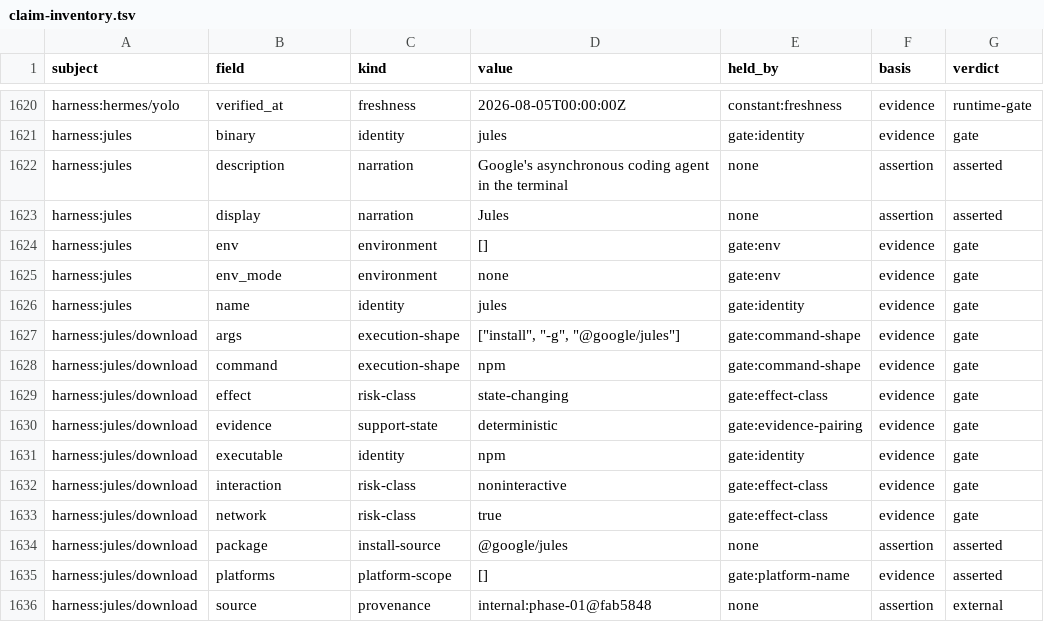
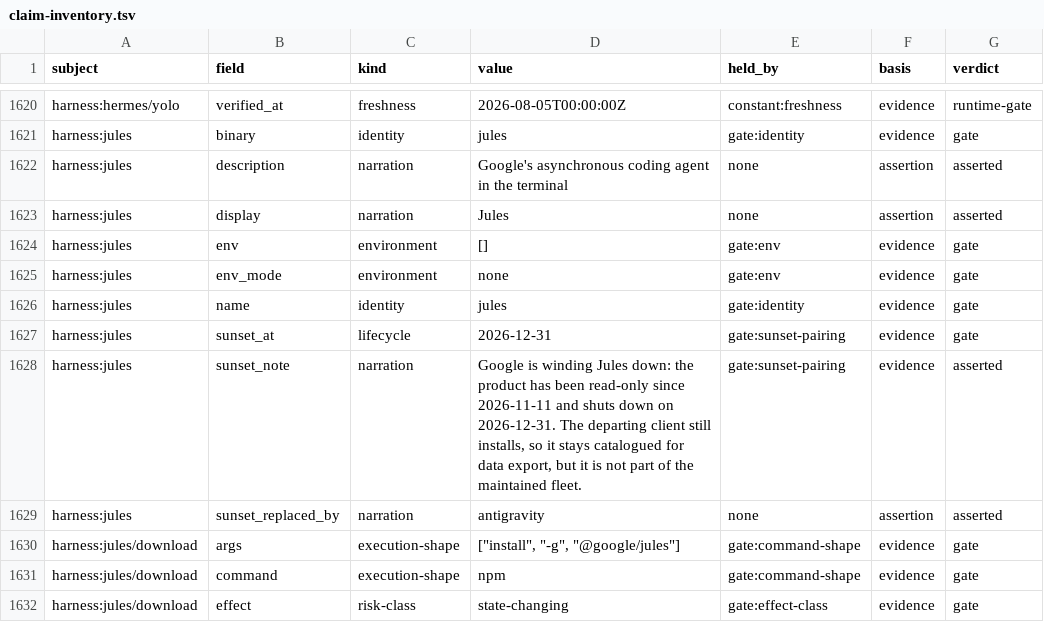
Before and after one commit to BA-CalderonMorales/terminal-jarvis, a TSV file: docs/claim-inventory.tsv, drawn as a sheet; only a part is shown, gaps mark what is left out; the shorter side is filled out with more unchanged rows.

```diff
--- a/docs/claim-inventory.tsv
+++ b/docs/claim-inventory.tsv
@@ -1626,2 +1626,5 @@ harness:jules	env_mode	environment	none	gate:env	evidence	gate
 harness:jules	name	identity	jules	gate:identity	evidence	gate
+harness:jules	sunset_at	lifecycle	2026-12-31	gate:sunset-pairing	evidence	gate
+harness:jules	sunset_note	narration	Google is winding Jules down: the product has been read-only since 2026-11-11 and shuts down on 2026-12-31. The departing client still installs, so it stays catalogued for data export, but it is not part of the maintained fleet.	gate:sunset-pairing	evidence	asserted
+harness:jules	sunset_replaced_by	narration	antigravity	none	assertion	asserted
 harness:jules/download	args	execution-shape	["install", "-g", "@google/jules"]	gate:command-shape	evidence	gate
```
Also changed, not shown: 35 other files.
